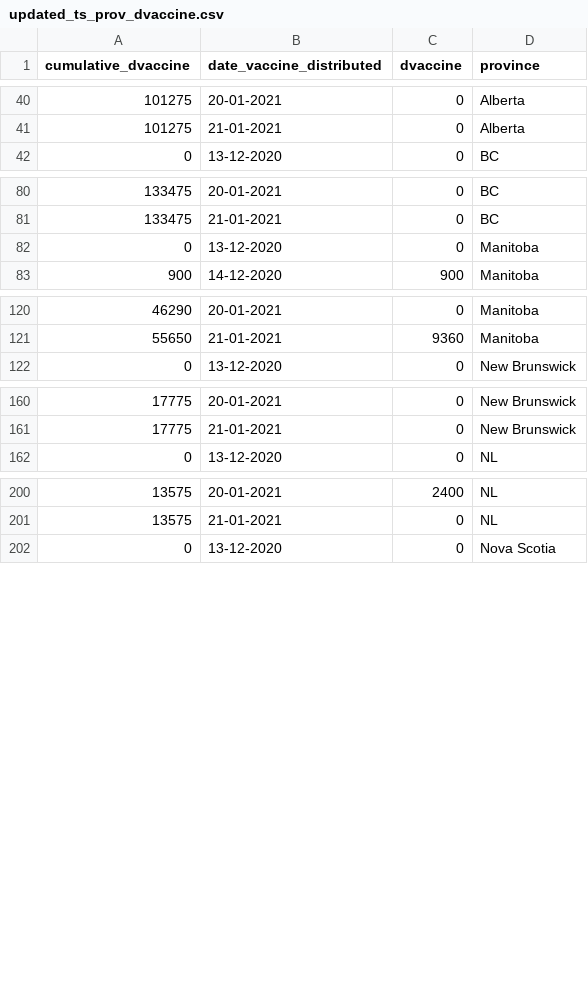
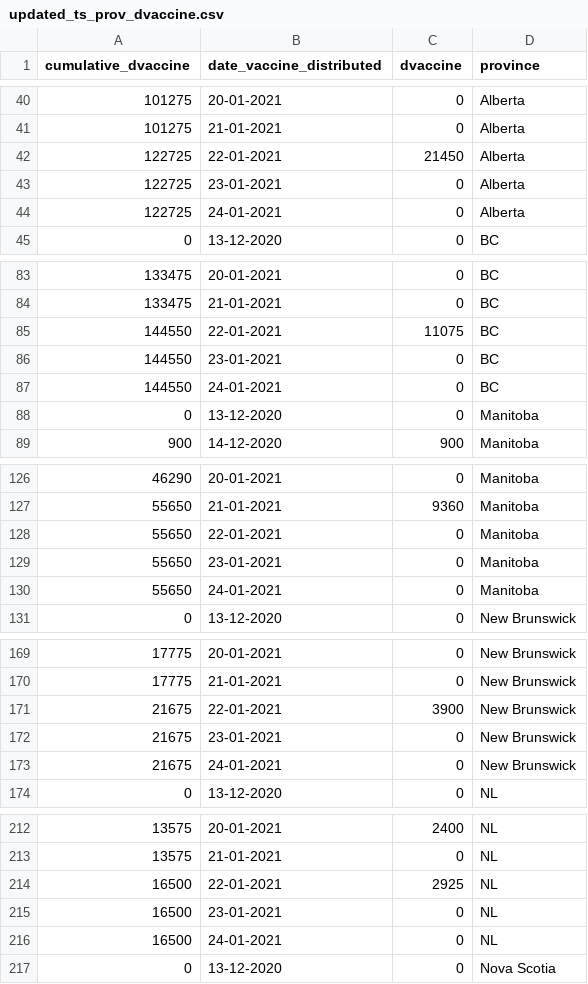
Before and after one commit to jerchiury/covid_analysis, a CSV file: updated_ts_prov_dvaccine.csv, drawn as a sheet; only a part is shown, gaps mark what is left out; the diff covers the shown part only.

```diff
--- a/updated_ts_prov_dvaccine.csv
+++ b/updated_ts_prov_dvaccine.csv
@@ -41,2 +41,5 @@
 101275,"21-01-2021",0,"Alberta"
+122725,"22-01-2021",21450,"Alberta"
+122725,"23-01-2021",0,"Alberta"
+122725,"24-01-2021",0,"Alberta"
 0,"13-12-2020",0,"BC"
@@ -81,2 +84,5 @@
 133475,"21-01-2021",0,"BC"
+144550,"22-01-2021",11075,"BC"
+144550,"23-01-2021",0,"BC"
+144550,"24-01-2021",0,"BC"
 0,"13-12-2020",0,"Manitoba"
@@ -121,2 +127,5 @@
 55650,"21-01-2021",9360,"Manitoba"
+55650,"22-01-2021",0,"Manitoba"
+55650,"23-01-2021",0,"Manitoba"
+55650,"24-01-2021",0,"Manitoba"
 0,"13-12-2020",0,"New Brunswick"
@@ -161,2 +170,5 @@
 17775,"21-01-2021",0,"New Brunswick"
+21675,"22-01-2021",3900,"New Brunswick"
+21675,"23-01-2021",0,"New Brunswick"
+21675,"24-01-2021",0,"New Brunswick"
 0,"13-12-2020",0,"NL"
@@ -201,2 +213,5 @@
 13575,"21-01-2021",0,"NL"
+16500,"22-01-2021",2925,"NL"
+16500,"23-01-2021",0,"NL"
+16500,"24-01-2021",0,"NL"
 0,"13-12-2020",0,"Nova Scotia"
```
Also changed, not shown: 24 added rows elsewhere in this file, updated_ts_prov_active.csv, updated_ts_prov_avaccine.csv, 18 other files.
